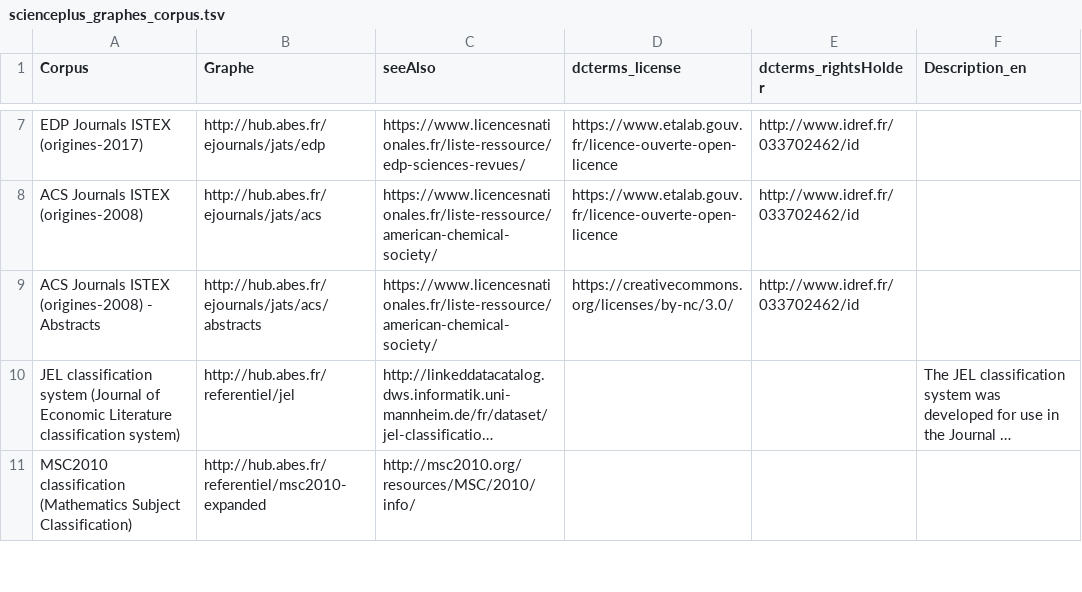
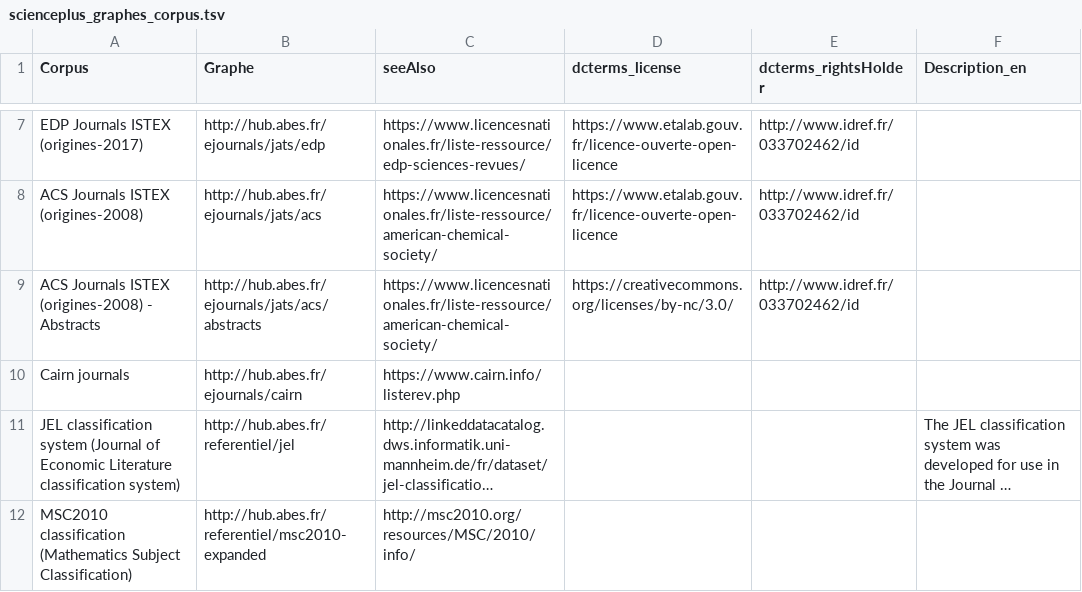
Before and after one commit to abes-esr/scienceplus-content, a TSV file: scienceplus_graphes_corpus.tsv, drawn as a sheet; only a part is shown, gaps mark what is left out; long unchanged cells end in …; the diff names each change by its address in the sheet, - before the commit and + after, or states it on an @@ line.

Commit message:
Corpus Cairn journals added

```diff
--- a/scienceplus_graphes_corpus.tsv
+++ b/scienceplus_graphes_corpus.tsv
+row 10: Cairn journals | http://hub.abes.fr/ejournals/cairn | https://www.cairn.info/listerev.php
```
